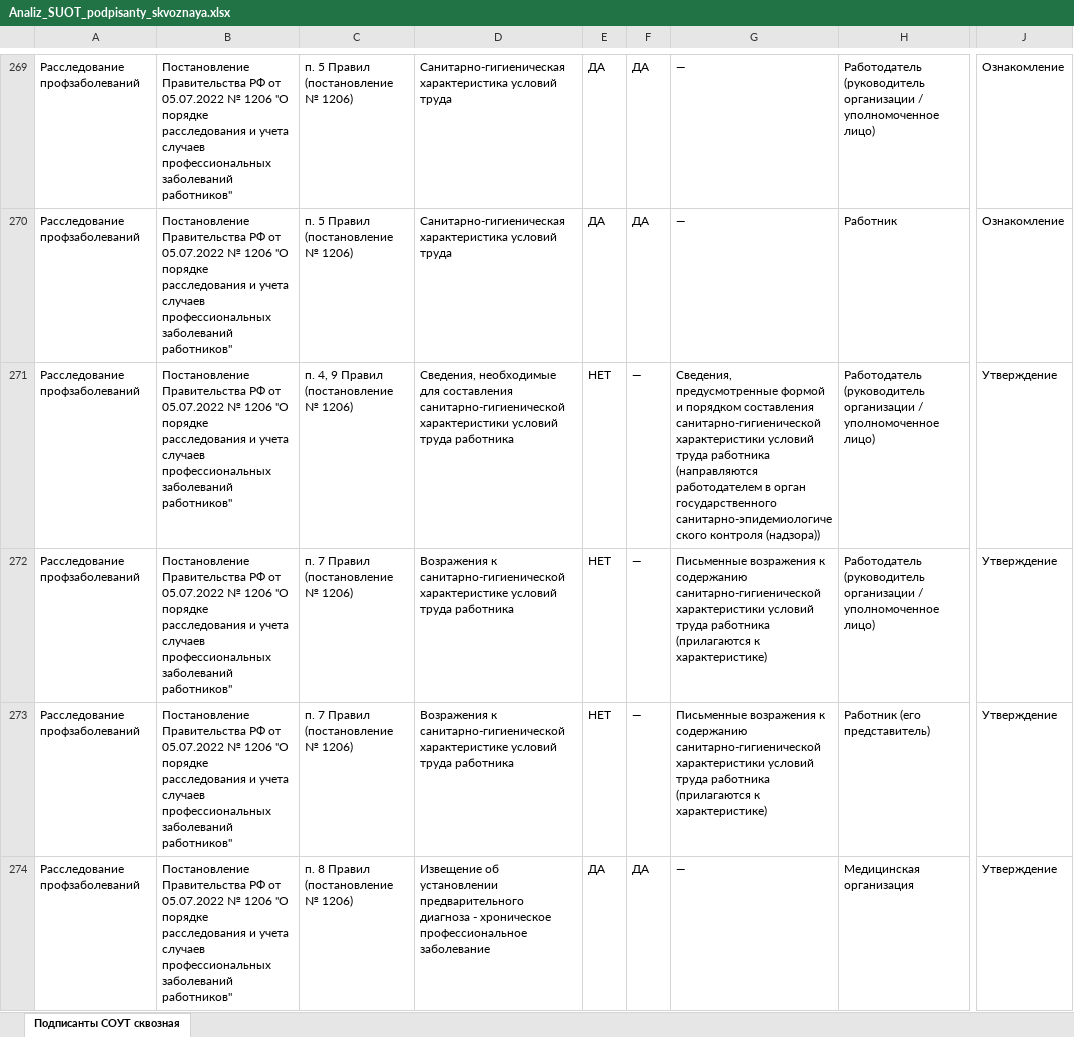
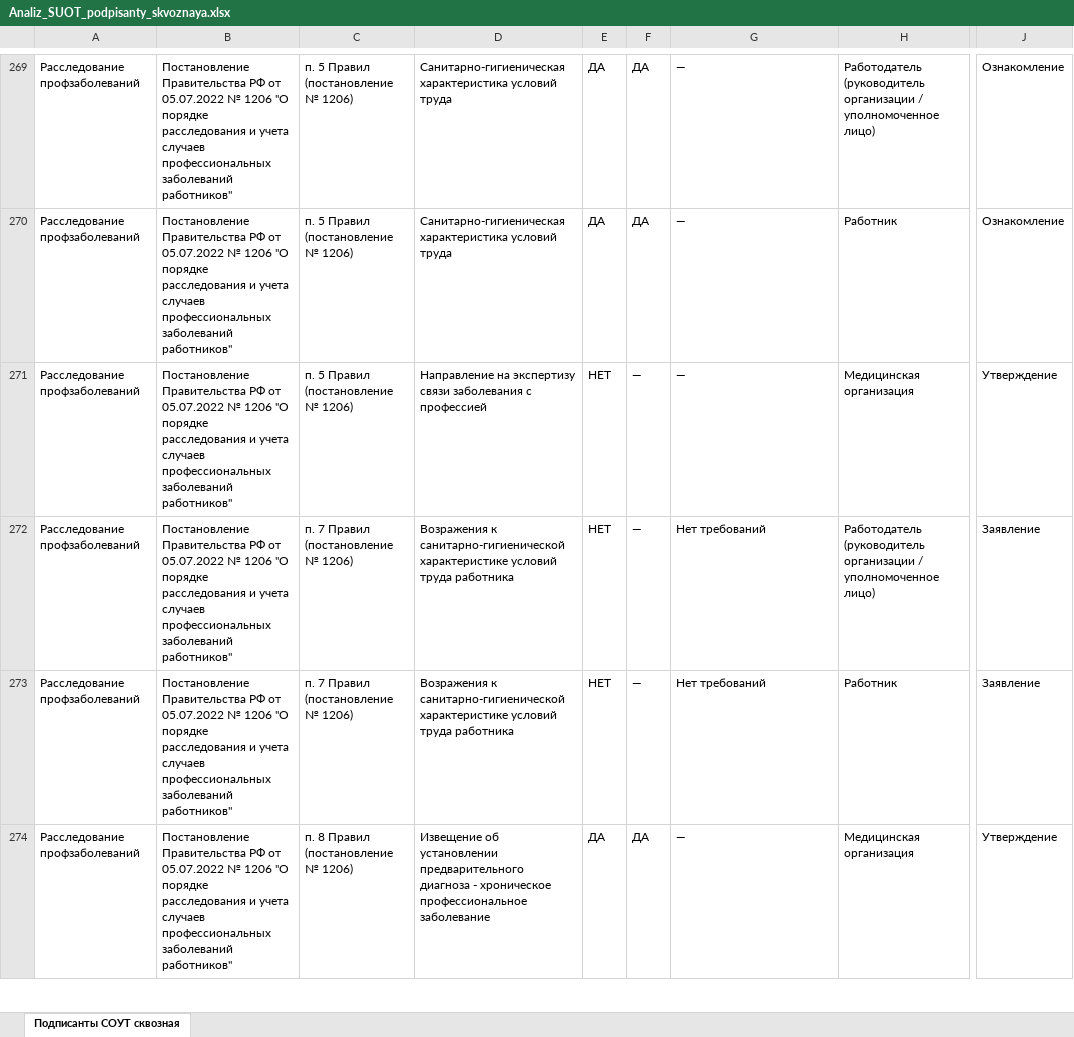
Before and after one commit to lysakalenushka-hash/-, an Excel workbook: presentations/Analiz_SUOT_podpisanty_skvoznaya.xlsx, sheet Подписанты СОУТ сквозная, drawn as a sheet; only a part is shown, gaps mark what is left out; values as stored, in another font and other column widths than the file's, no borders; the diff covers the shown part only; the diff names each change by its address in the sheet, - before the commit and + after, or states it on an @@ line.

```diff
--- a/presentations/Analiz_SUOT_podpisanty_skvoznaya.xlsx (sheet Подписанты СОУТ сквозная)
+++ b/presentations/Analiz_SUOT_podpisanty_skvoznaya.xlsx (sheet Подписанты СОУТ сквозная)
-C271: п. 4, 9 Правил (постановление № 1206)
+C271: п. 5 Правил (постановление № 1206)
-D271: Сведения, необходимые для составления санитарно-гигиенической характеристики условий труда работника
+D271: Направление на экспертизу связи заболевания с профессией
-G271: Сведения, предусмотренные формой и порядком составления санитарно-гигиенической характеристики условий труда работника (направляются работодателем в орган государственного санитарно-эпидемиологического контроля (надзора))
+G271: —
-H271: Работодатель (руководитель организации / уполномоченное лицо)
+H271: Медицинская организация
-G272:G273: Письменные возражения к содержанию санитарно-гигиенической характеристики условий труда работника (прилагаются к характеристике)
+G272:G273: Нет требований
-J272:J273: Утверждение
+J272:J273: Заявление
-H273: Работник (его представитель)
+H273: Работник
```
Also changed, not shown: 28 added rows, 49 removed rows and 63 edited cells elsewhere in this sheet.
